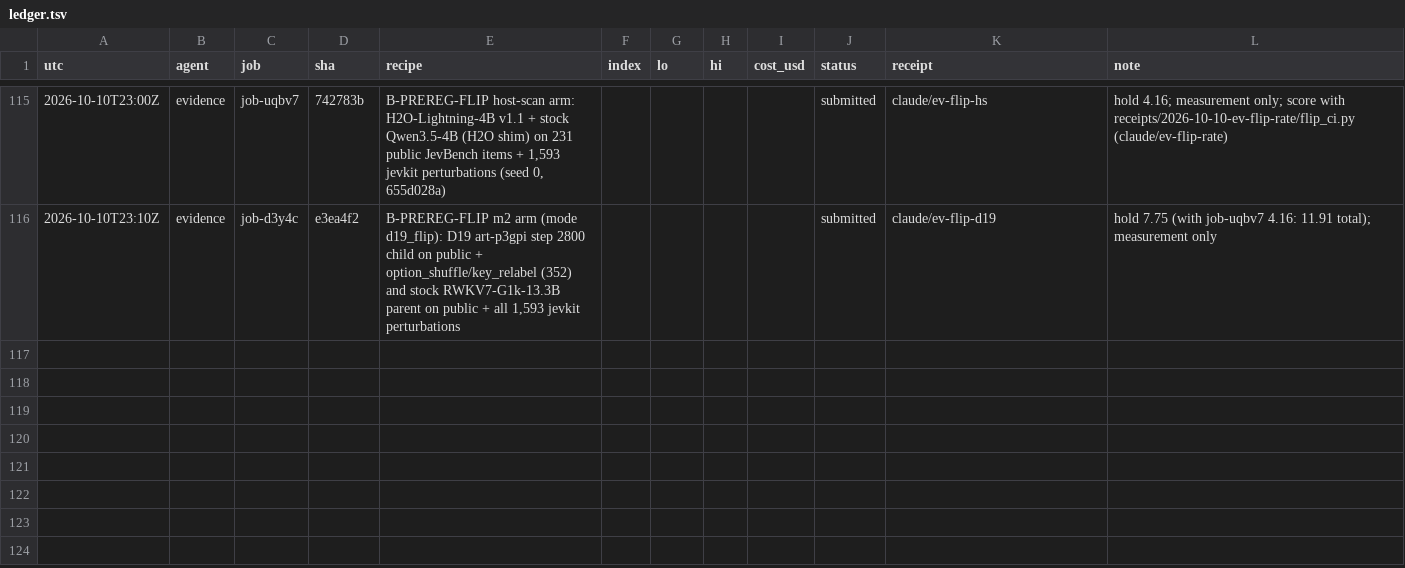
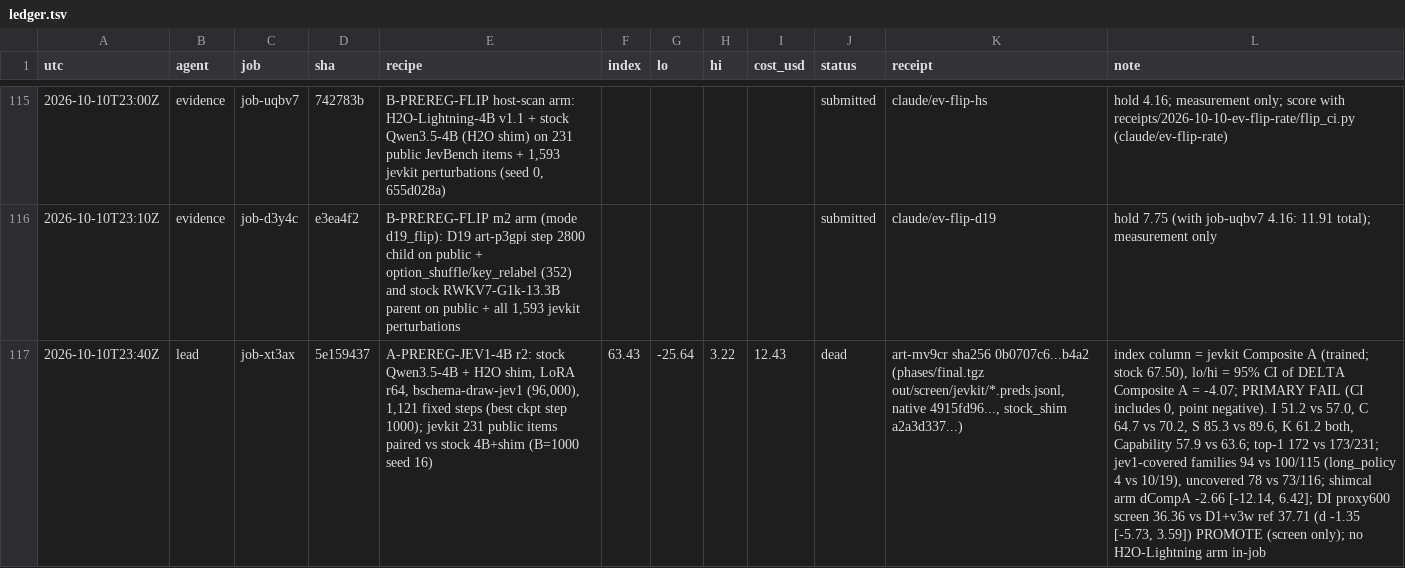
Before and after one commit to apumutyala/State-Space-Decision-Model, a TSV file: results/ledger.tsv, drawn as a sheet; only a part is shown, gaps mark what is left out; the diff names each change by its address in the sheet, - before the commit and + after, or states it on an @@ line.

Commit message:
ledger: job-xt3ax A-PREREG-JEV1-4B r2 landed (dCompA -4.07 [-25.64, 3.22], PRIMARY FAIL)

```diff
--- a/results/ledger.tsv
+++ b/results/ledger.tsv
+row 117: 2026-10-10T23:40Z | lead | job-xt3ax | 5e159437 | A-PREREG-JEV1-4B r2: stock Qwen3.5-4B + H2O shim, LoRA r64, bschema-draw-jev1 (96,000), 1,121 fixed steps (best ckpt step 1000); jevkit 231 public items paired vs stock 4B+shim (B=1000 seed 16) | 63.43 | -25.64 | 3.22 | 12.43 | dead | art-mv9cr sha256 0b0707c6...b4a2 (phases/final.tgz out/screen/jevkit/*.preds.jsonl, native 4915fd96..., stock_shim a2a3d337...) | index column = jevkit Composite A (trained; stock 67.50), lo/hi = 95% CI of DELTA Composite A = -4.07; PRIMARY FAIL (CI includes 0, point negative). I 51.2 vs 57.0, C 64.7 vs 70.2, S 85.3 vs 89.6, K 61.2 both, Capability 57.9 vs 63.6; top-1 172 vs 173/231; jev1-covered families 94 vs 100/115 (long_policy 4 vs 10/19), uncovered 78 vs 73/116; shimcal arm dCompA -2.66 [-12.14, 6.42]; DI proxy600 screen 36.36 vs D1+v3w ref 37.71 (d -1.35 [-5.73, 3.59]) PROMOTE (screen only); no H2O-Lightning arm in-job
```
